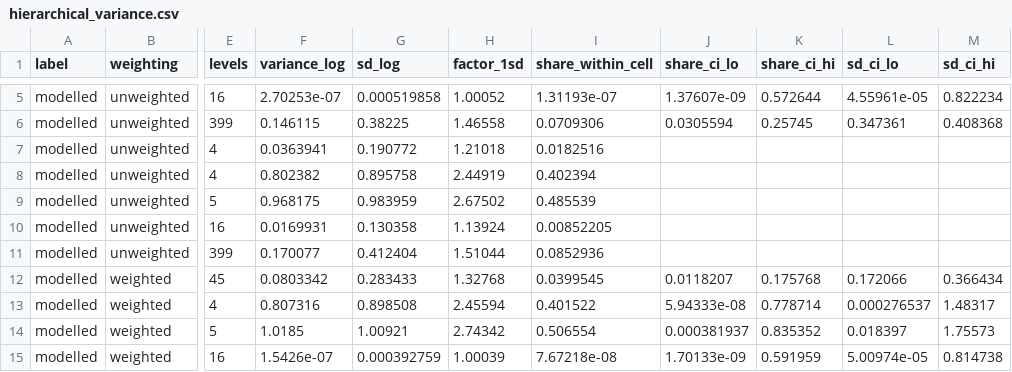
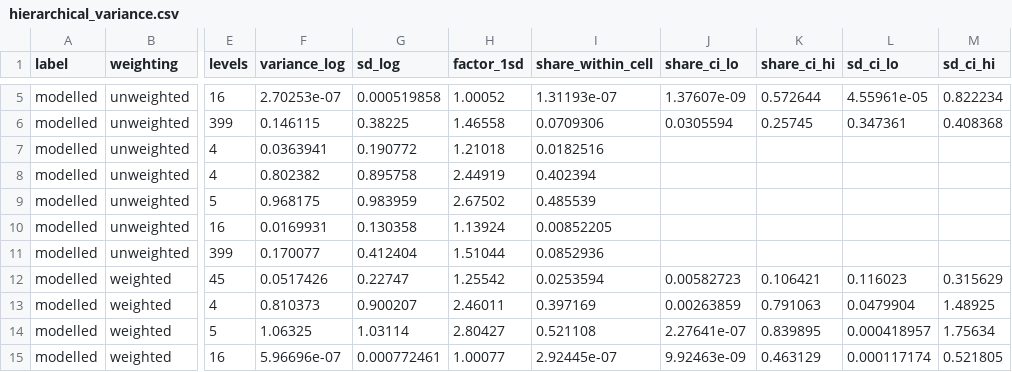
Before and after one commit to hudasol/post-quantum-security, a CSV file: data/meta/hierarchical_variance.csv, drawn as a sheet; only a part is shown, gaps mark what is left out; the diff covers the shown part only; the diff names each change by its address in the sheet, - before the commit and + after, or states it on an @@ line.

```diff
--- a/data/meta/hierarchical_variance.csv
+++ b/data/meta/hierarchical_variance.csv
-F12 (variance_log): 0.0803342
+F12 (variance_log): 0.0517426
-G12 (sd_log): 0.283433
+G12 (sd_log): 0.22747
-H12 (factor_1sd): 1.32768
+H12 (factor_1sd): 1.25542
-I12 (share_within_cell): 0.0399545
+I12 (share_within_cell): 0.0253594
-J12 (share_ci_lo): 0.0118207
+J12 (share_ci_lo): 0.00582723
-K12 (share_ci_hi): 0.175768
+K12 (share_ci_hi): 0.106421
-L12 (sd_ci_lo): 0.172066
+L12 (sd_ci_lo): 0.116023
-M12 (sd_ci_hi): 0.366434
+M12 (sd_ci_hi): 0.315629
-F13 (variance_log): 0.807316
+F13 (variance_log): 0.810373
-G13 (sd_log): 0.898508
+G13 (sd_log): 0.900207
-H13 (factor_1sd): 2.45594
+H13 (factor_1sd): 2.46011
-I13 (share_within_cell): 0.401522
+I13 (share_within_cell): 0.397169
-J13 (share_ci_lo): 5.94333e-08
+J13 (share_ci_lo): 0.00263859
-K13 (share_ci_hi): 0.778714
+K13 (share_ci_hi): 0.791063
-L13 (sd_ci_lo): 0.000276537
+L13 (sd_ci_lo): 0.0479904
-M13 (sd_ci_hi): 1.48317
+M13 (sd_ci_hi): 1.48925
-F14 (variance_log): 1.0185
+F14 (variance_log): 1.06325
-G14 (sd_log): 1.00921
+G14 (sd_log): 1.03114
-H14 (factor_1sd): 2.74342
+H14 (factor_1sd): 2.80427
-I14 (share_within_cell): 0.506554
+I14 (share_within_cell): 0.521108
-J14 (share_ci_lo): 0.000381937
+J14 (share_ci_lo): 2.27641e-07
-K14 (share_ci_hi): 0.835352
+K14 (share_ci_hi): 0.839895
-L14 (sd_ci_lo): 0.018397
+L14 (sd_ci_lo): 0.000418957
-M14 (sd_ci_hi): 1.75573
+M14 (sd_ci_hi): 1.75634
-F15 (variance_log): 1.5426e-07
+F15 (variance_log): 5.96696e-07
-G15 (sd_log): 0.000392759
+G15 (sd_log): 0.000772461
-H15 (factor_1sd): 1.00039
+H15 (factor_1sd): 1.00077
-I15 (share_within_cell): 7.67218e-08
+I15 (share_within_cell): 2.92445e-07
-J15 (share_ci_lo): 1.70133e-09
+J15 (share_ci_lo): 9.92463e-09
-K15 (share_ci_hi): 0.591959
+K15 (share_ci_hi): 0.463129
-L15 (sd_ci_lo): 5.00974e-05
+L15 (sd_ci_lo): 0.000117174
-M15 (sd_ci_hi): 0.814738
+M15 (sd_ci_hi): 0.521805
```
Also changed, not shown: 28 edited cells elsewhere in this file, data/meta/hierarchical_config.csv, data/meta/hierarchical_residual.csv, 7 other files.
